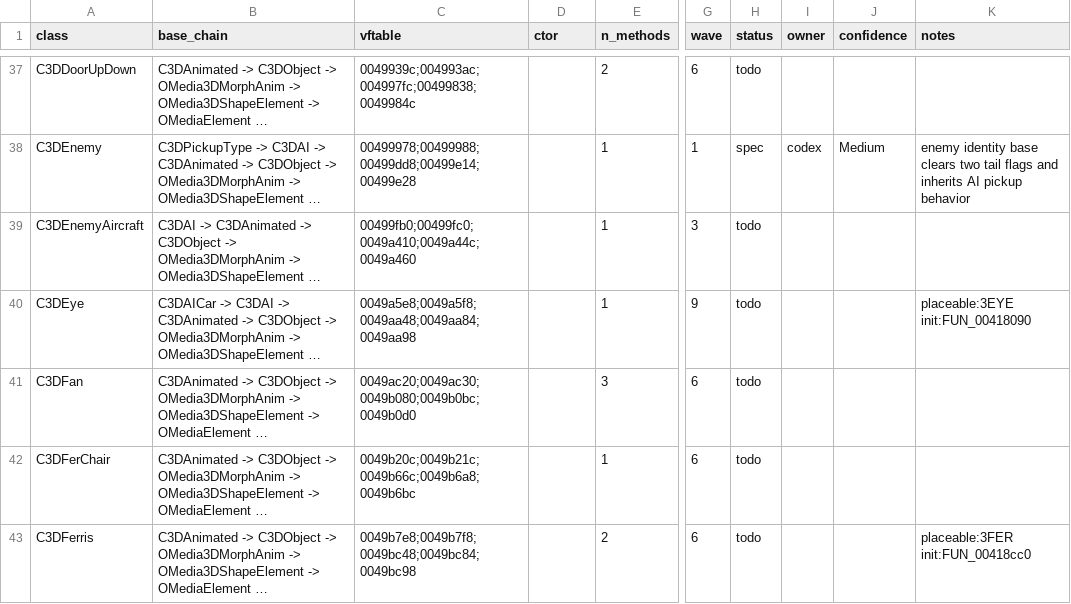
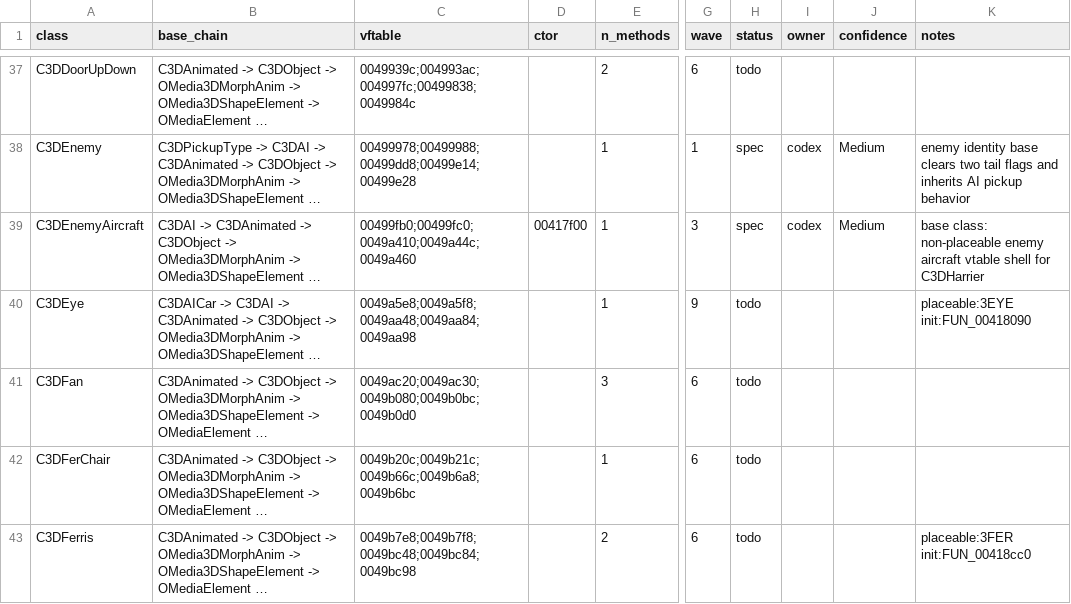
Before and after one commit to alexscott2718-gif/jn-engine, a CSV file: docs/decomp_ledger.csv, drawn as a sheet; only a part is shown, gaps mark what is left out; long unchanged cells end in …; the diff names each change by its address in the sheet, - before the commit and + after, or states it on an @@ line.

Commit message:
decomp(C3DEnemyAircraft): spec aircraft base

```diff
--- a/docs/decomp_ledger.csv
+++ b/docs/decomp_ledger.csv
-D39 (ctor): (empty)
+D39 (ctor): 00417f00
-H39 (status): todo
+H39 (status): spec
-I39 (owner): (empty)
+I39 (owner): codex
-J39 (confidence): (empty)
+J39 (confidence): Medium
-K39 (notes): (empty)
+K39 (notes): base class: non-placeable enemy aircraft vtable shell for C3DHarrier
```
Also changed, not shown: 1 other file.
